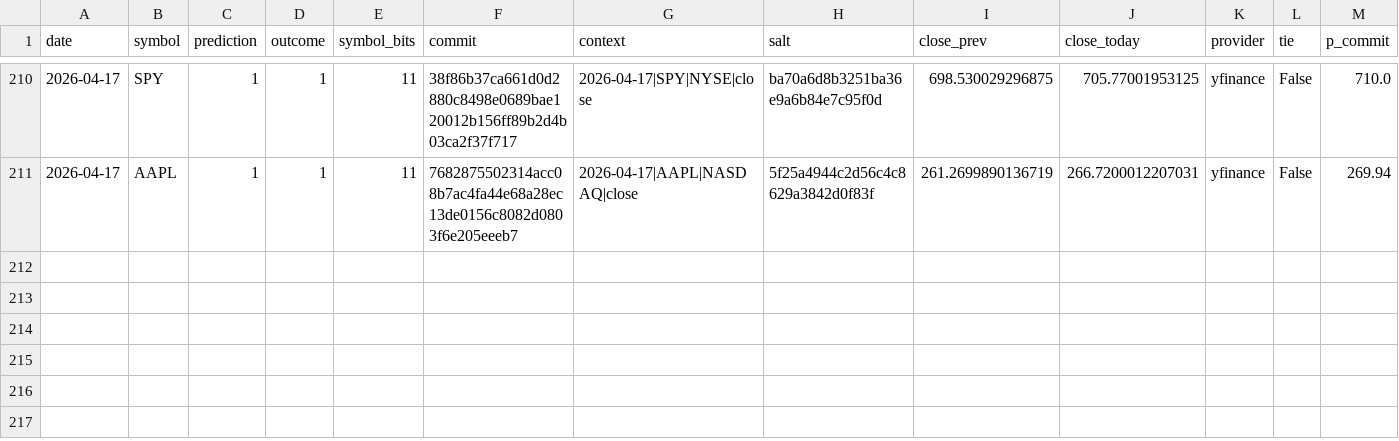
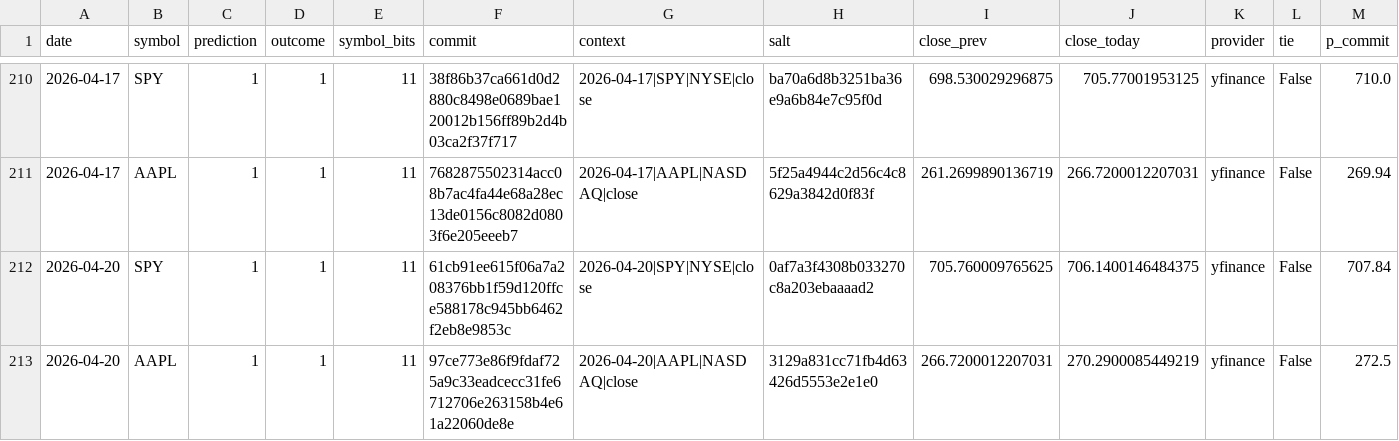
Before and after one commit to pqcnerd/rrpe-drbg, a CSV file: outputs/entropy_log.csv, drawn as a sheet; only a part is shown, gaps mark what is left out; rows hold the shown columns only; the diff names each change by its address in the sheet, - before the commit and + after, or states it on an @@ line.

```diff
--- a/outputs/entropy_log.csv
+++ b/outputs/entropy_log.csv
+row 212: 2026-04-20 | SPY | 1 | 1 | 11 | 61cb91ee615f06a7a208376bb1f59d120ffce588178c945bb6462f2eb8e9853c | 2026-04-20|SPY|NYSE|close | 0af7a3f4308b033270c8a203ebaaaad2 | 705.760009765625 | 706.1400146484375 | yfinance | False | 707.84
+row 213: 2026-04-20 | AAPL | 1 | 1 | 11 | 97ce773e86f9fdaf725a9c33eadcecc31fe6712706e263158b4e61a22060de8e | 2026-04-20|AAPL|NASDAQ|close | 3129a831cc71fb4d63426d5553e2e1e0 | 266.7200012207031 | 270.2900085449219 | yfinance | False | 272.5
```
Also changed, not shown: 1 other file.
